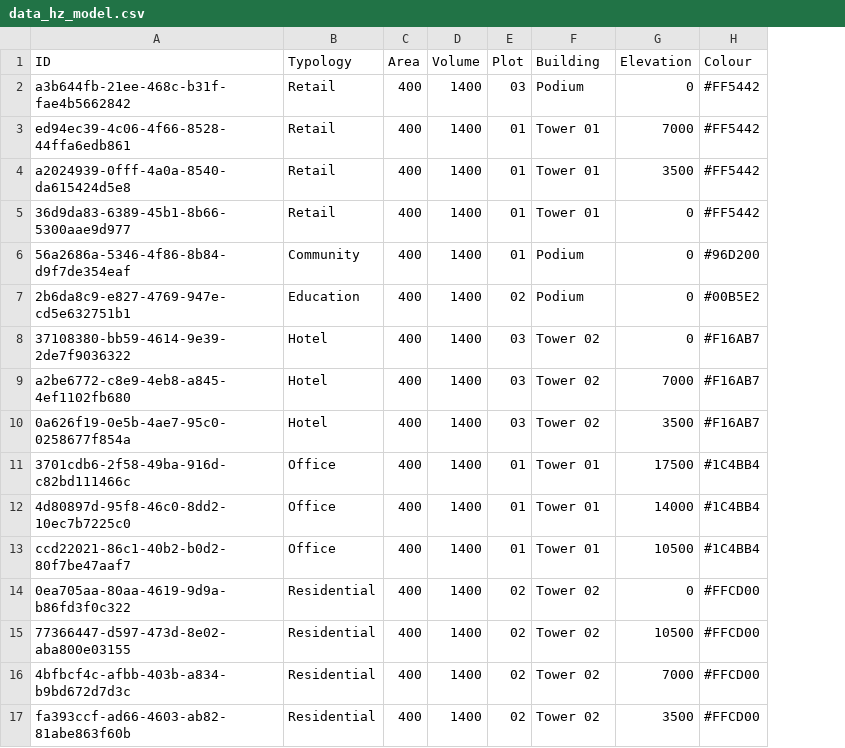
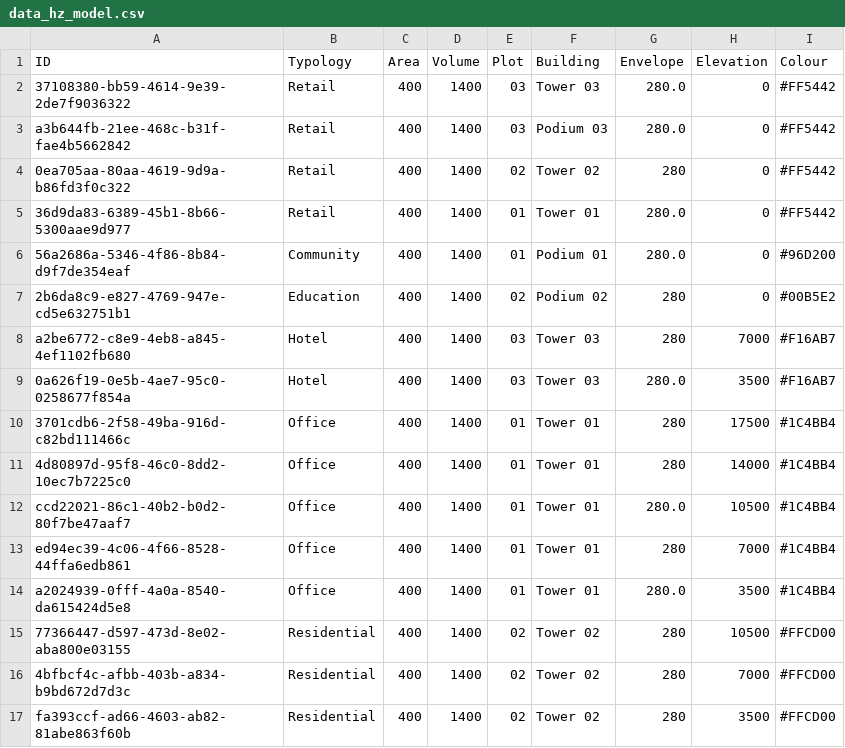
Before and after one commit to hramzan01/project_zero, a CSV file: data/raw/csv/data_hz_model.csv, drawn as a sheet; removed rows and columns are numbered as before the commit, all else as after; the diff names each change by its address in the sheet, - before the commit and + after, or states it on an @@ line.

Commit message:
created preproc for design data and updated pickle and utilities to include plot and building id, then drop them before training

```diff
--- a/data/raw/csv/data_hz_model.csv
+++ b/data/raw/csv/data_hz_model.csv
+column G (Envelope), rows 3-12: 280.0 | 280 | 280.0 | 280.0 | 280 | 280 | 280.0 | 280 | 280 | 280.0; rows 15-17: all 280
+row 2: 37108380-bb59-4614-9e39-2de7f9036322 | Retail | 400 | 1400 | 03 | Tower 03 | 280.0 | 0 | #FF5442
-F3 (Building): Podium
+F3 (Building): Podium 03
-row 3: ed94ec39-4c06-4f66-8528-44ffa6edb861 | Retail | 400 | 1400 | 01 | Tower 01 | 7000 | #FF5442
-A4 (ID): a2024939-0fff-4a0a-8540-da615424d5e8
+A4 (ID): 0ea705aa-80aa-4619-9d9a-b86fd3f0c322
-E4 (Plot): 01
+E4 (Plot): 02
-F4 (Building): Tower 01
+F4 (Building): Tower 02
-H4 (Elevation): 3500
+H4 (Elevation): 0
-F6 (Building): Podium
+F6 (Building): Podium 01
-F7 (Building): Podium
+F7 (Building): Podium 02
-row 8: 37108380-bb59-4614-9e39-2de7f9036322 | Hotel | 400 | 1400 | 03 | Tower 02 | 0 | #F16AB7
-F8:F9 (Building): Tower 02
+F8:F9 (Building): Tower 03
-row 14: 0ea705aa-80aa-4619-9d9a-b86fd3f0c322 | Residential | 400 | 1400 | 02 | Tower 02 | 0 | #FFCD00
+row 13: ed94ec39-4c06-4f66-8528-44ffa6edb861 | Office | 400 | 1400 | 01 | Tower 01 | 280 | 7000 | #1C4BB4
+row 14: a2024939-0fff-4a0a-8540-da615424d5e8 | Office | 400 | 1400 | 01 | Tower 01 | 280.0 | 3500 | #1C4BB4
```
Also changed, not shown: 3 other files.
